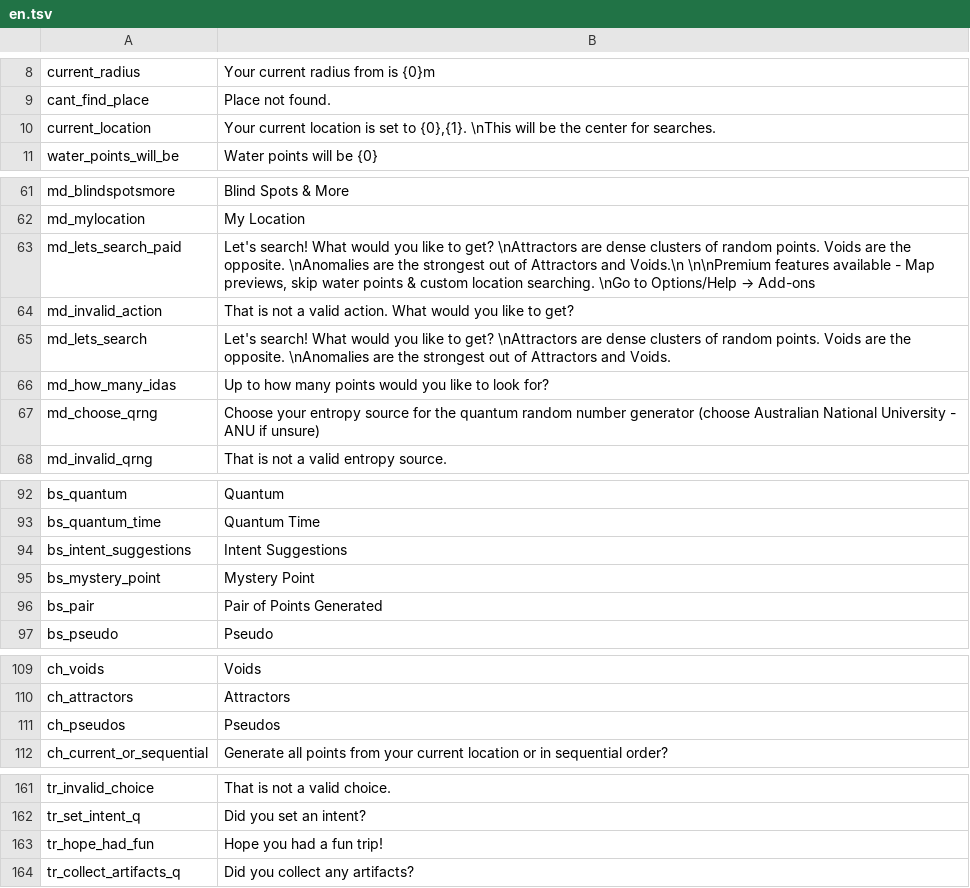
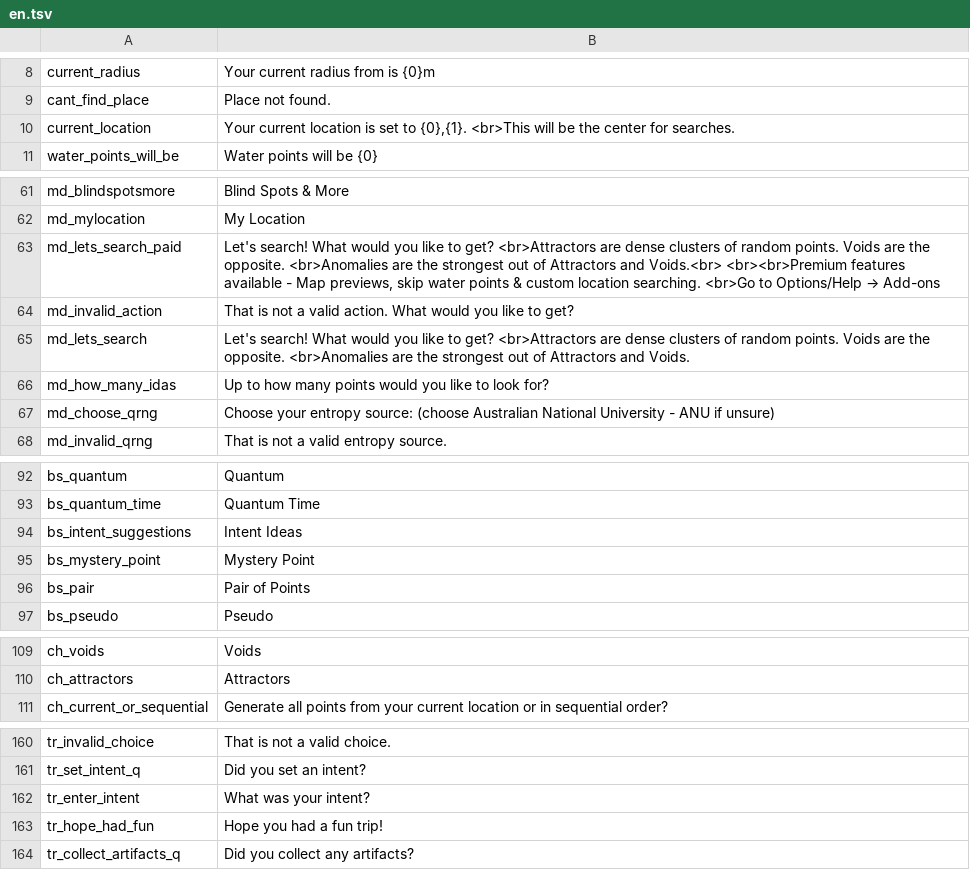
Before and after one commit to Wandering-Consciousness/VFatumbot, a TSV file: i18n/en.tsv, drawn as a sheet; only a part is shown, gaps mark what is left out; the diff covers the shown part only.

```diff
--- a/i18n/en.tsv
+++ b/i18n/en.tsv
@@ -9,3 +9,3 @@ current_radius	Your current radius from is {0}m
 cant_find_place	Place not found.
-current_location	Your current location is set to {0},{1}.  \nThis will be the center for searches.
+current_location	Your current location is set to {0},{1}.  <br>This will be the center for searches.
 water_points_will_be	Water points will be {0}
@@ -62,7 +62,7 @@ md_blindspotsmore	Blind Spots & More
 md_mylocation	My Location
-md_lets_search_paid	Let's search! What would you like to get?  \nAttractors are dense clusters of random points. Voids are the opposite.  \nAnomalies are the strongest out of Attractors and Voids.\n  \n\nPremium features available - Map previews, skip water points & custom location searching.  \nGo to Options/Help → Add-ons
+md_lets_search_paid	Let's search! What would you like to get?  <br>Attractors are dense clusters of random points. Voids are the opposite.  <br>Anomalies are the strongest out of Attractors and Voids.<br>  <br><br>Premium features available - Map previews, skip water points & custom location searching.  <br>Go to Options/Help → Add-ons
 md_invalid_action	That is not a valid action. What would you like to get?
-md_lets_search	Let's search! What would you like to get?  \nAttractors are dense clusters of random points. Voids are the opposite.  \nAnomalies are the strongest out of Attractors and Voids.
+md_lets_search	Let's search! What would you like to get?  <br>Attractors are dense clusters of random points. Voids are the opposite.  <br>Anomalies are the strongest out of Attractors and Voids.
 md_how_many_idas	Up to how many points would you like to look for?
-md_choose_qrng	Choose your entropy source for the quantum random number generator (choose Australian National University - ANU if unsure)
+md_choose_qrng	Choose your entropy source: (choose Australian National University - ANU if unsure)
 md_invalid_qrng	That is not a valid entropy source.
@@ -93,5 +93,5 @@ bs_quantum	Quantum
 bs_quantum_time	Quantum Time
-bs_intent_suggestions	Intent Suggestions
+bs_intent_suggestions	Intent Ideas
 bs_mystery_point	Mystery Point
-bs_pair	Pair of Points Generated
+bs_pair	Pair of Points
 bs_pseudo	Pseudo
@@ -110,3 +110,2 @@ ch_voids	Voids
 ch_attractors	Attractors
-ch_pseudos	Pseudos
 ch_current_or_sequential	Generate all points from your current location or in sequential order?
@@ -162,2 +161,3 @@ tr_invalid_choice	That is not a valid choice.
 tr_set_intent_q	Did you set an intent?
+tr_enter_intent	What was your intent?
 tr_hope_had_fun	Hope you had a fun trip!
```
Also changed, not shown: 1 edited cell elsewhere in this file, i18n/ja.tsv, i18n/ko.tsv, 5 other files.
